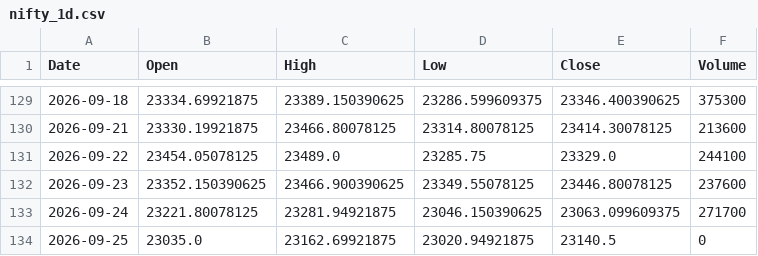
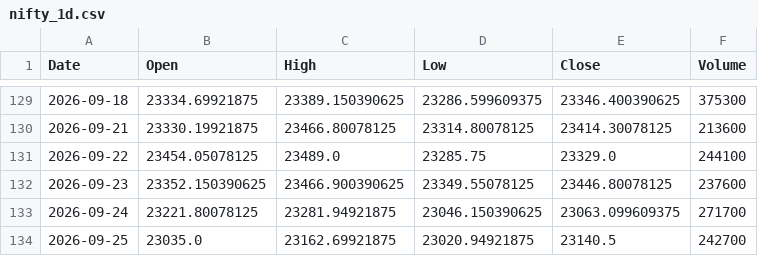
Before and after one commit to dhruveshbhure/nifty-quant-dashboard, a CSV file: data/nifty_1d.csv, drawn as a sheet; only a part is shown, gaps mark what is left out.

```diff
--- a/data/nifty_1d.csv
+++ b/data/nifty_1d.csv
@@ -133,2 +133,2 @@ Date,Open,High,Low,Close,Volume
 2026-09-24,23221.80078125,23281.94921875,23046.150390625,23063.099609375,271700
-2026-09-25,23035.0,23162.69921875,23020.94921875,23140.5,0
+2026-09-25,23035.0,23162.69921875,23020.94921875,23140.5,242700
```
Also changed, not shown: 2 other files.
